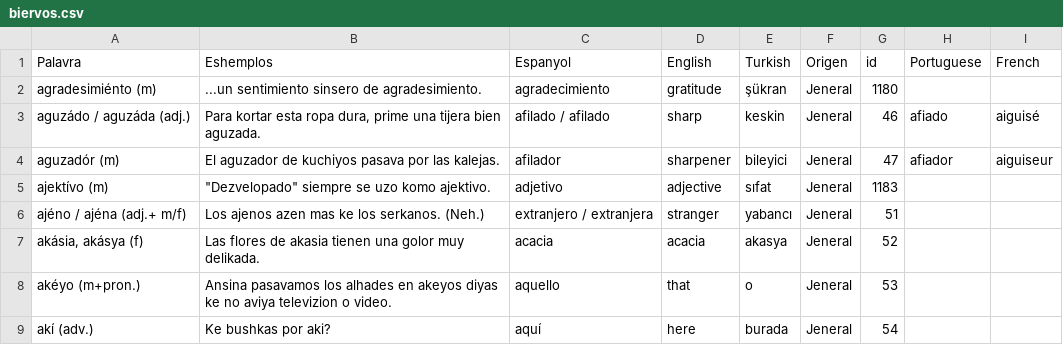
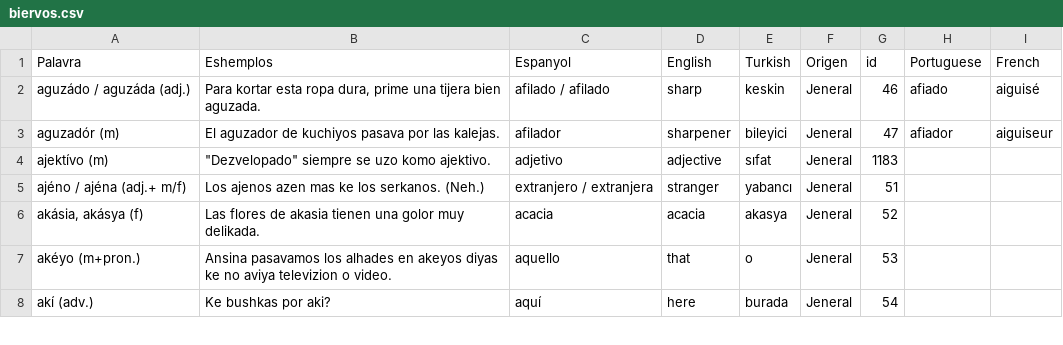
Before and after one commit to kantoniko/ladino-diksionaryo-data, a CSV file: biervos.csv, drawn as a sheet; only a part is shown; the diff names each change by its address in the sheet, - before the commit and + after, or states it on an @@ line.

Commit message:
agradesimiento

```diff
--- a/biervos.csv
+++ b/biervos.csv
-row 2: agradesimiénto (m) | ...un sentimiento sinsero de agradesimiento. | agradecimiento | gratitude | şükran | Jeneral | 1180
```
Also changed, not shown: 1 other file.
